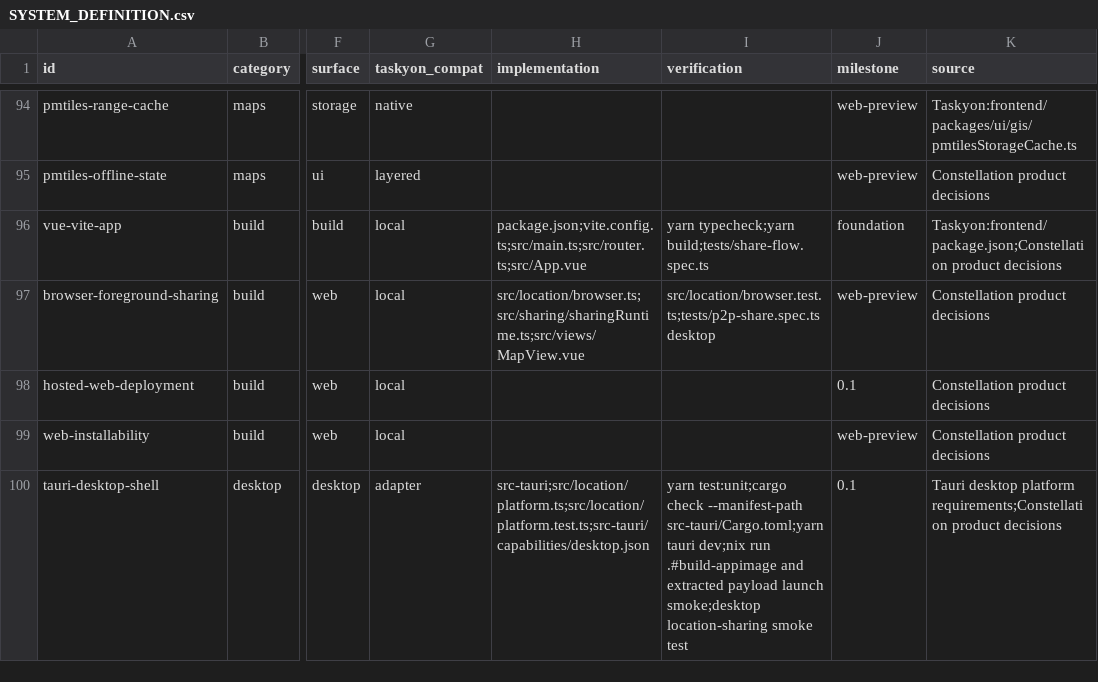
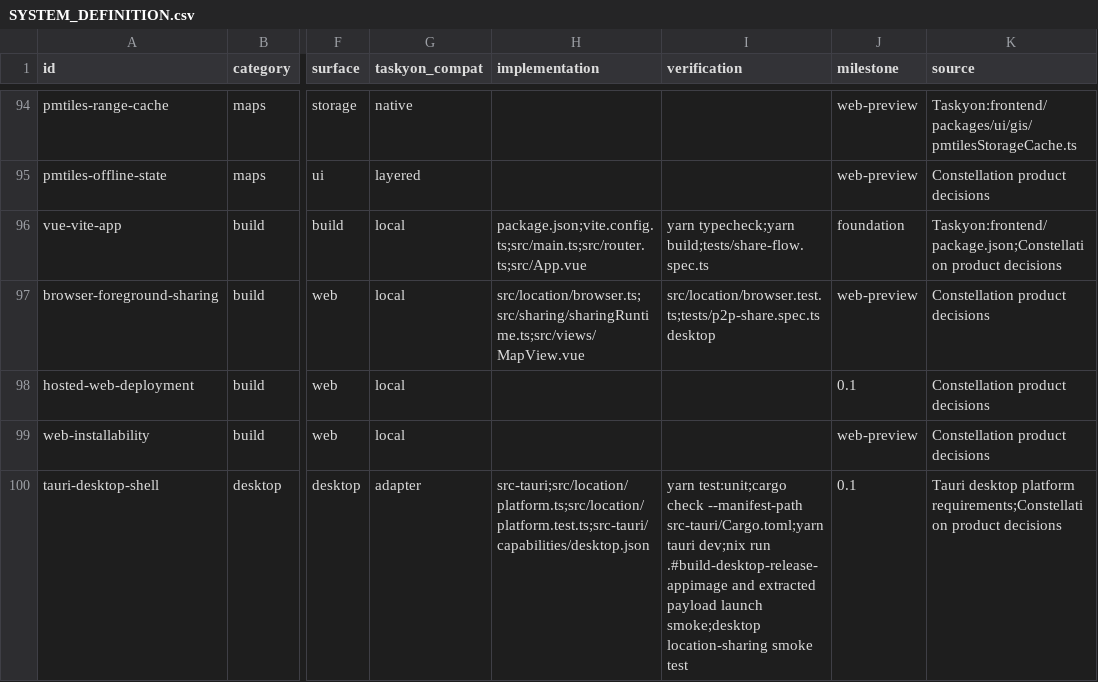
Before and after one commit to yeus/constellation, a CSV file: SYSTEM_DEFINITION.csv, drawn as a sheet; only a part is shown, gaps mark what is left out; the diff covers the shown part only; the diff names each change by its address in the sheet, - before the commit and + after, or states it on an @@ line.

Commit message:
build: clarify release targets and automate Android signing
  Name desktop and Android build commands by mode and target.
  Load or create Android signing credentials through Secret Service.
  Document the workflow and cover it with focused script tests.

```diff
--- a/SYSTEM_DEFINITION.csv
+++ b/SYSTEM_DEFINITION.csv
-I100 (verification): …dev;nix run .#build-appimage and extracted…
+I100 (verification): …dev;nix run .#build-desktop-release-appimage and extracted…
```
Also changed, not shown: 8 edited cells elsewhere in this file, 12 other files.
